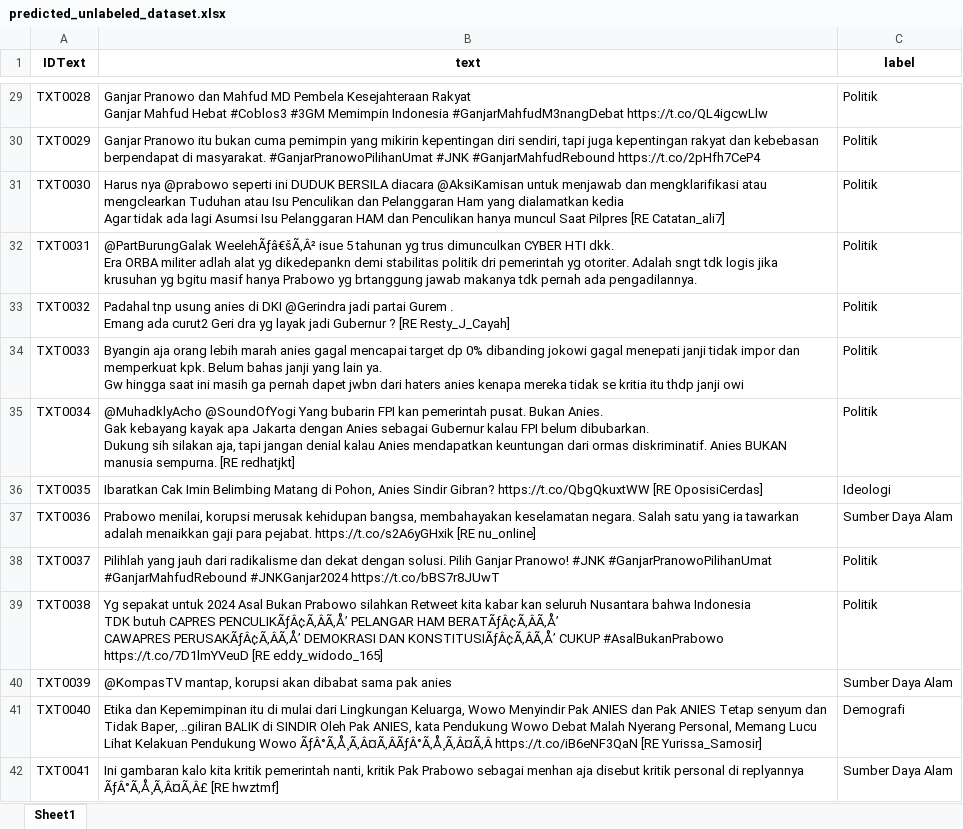
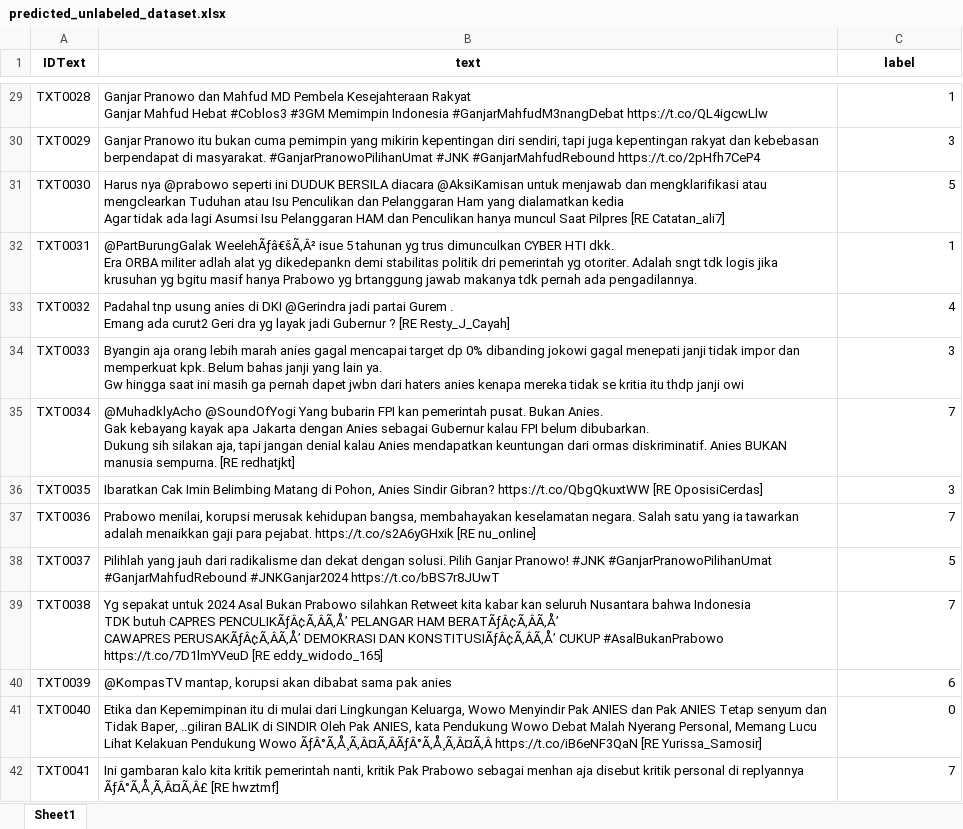
Before and after one commit to srikresna/kesatriyan-2024, an Excel workbook: output/predicted_unlabeled_dataset.xlsx, sheet Sheet1, drawn as a sheet; only a part is shown, gaps mark what is left out; values as stored, in another font and other column widths than the file's, no borders; the diff covers the shown part only; the diff names each change by its address in the sheet, - before the commit and + after, or states it on an @@ line.

```diff
--- a/output/predicted_unlabeled_dataset.xlsx (sheet Sheet1)
+++ b/output/predicted_unlabeled_dataset.xlsx (sheet Sheet1)
-C29 (label): Politik
+C29 (label): 1
-C30 (label): Politik
+C30 (label): 3
-C31 (label): Politik
+C31 (label): 5
-C32 (label): Politik
+C32 (label): 1
-C33 (label): Politik
+C33 (label): 4
-C34 (label): Politik
+C34 (label): 3
-C35 (label): Politik
+C35 (label): 7
-C36 (label): Ideologi
+C36 (label): 3
-C37 (label): Sumber Daya Alam
+C37 (label): 7
-C38 (label): Politik
+C38 (label): 5
-C39 (label): Politik
+C39 (label): 7
-C40 (label): Sumber Daya Alam
+C40 (label): 6
-C41 (label): Demografi
+C41 (label): 0
-C42 (label): Sumber Daya Alam
+C42 (label): 7
```
Also changed, not shown: 986 edited cells elsewhere in this sheet, 7 other files.
